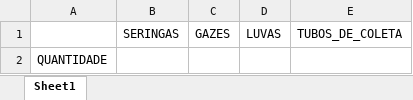
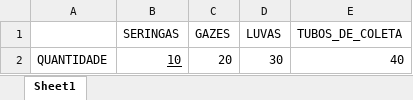
Before and after one commit to murilojusti/challenge-2025, an Excel workbook: estoque.xlsx, sheet Sheet1, drawn as a sheet; values as stored, in another font and other column widths than the file's, no borders; removed rows and columns are numbered as before the commit, all else as after; the diff names each change by its address in the sheet, - before the commit and + after, or states it on an @@ line.

Commit message:
Importação da planilha de estoque no código

```diff
--- a/estoque.xlsx (sheet Sheet1)
+++ b/estoque.xlsx (sheet Sheet1)
-row 2: QUANTIDADE
+row 2: QUANTIDADE | 10 | 20 | 30 | 40
```
Also changed, not shown: 1 other file.
